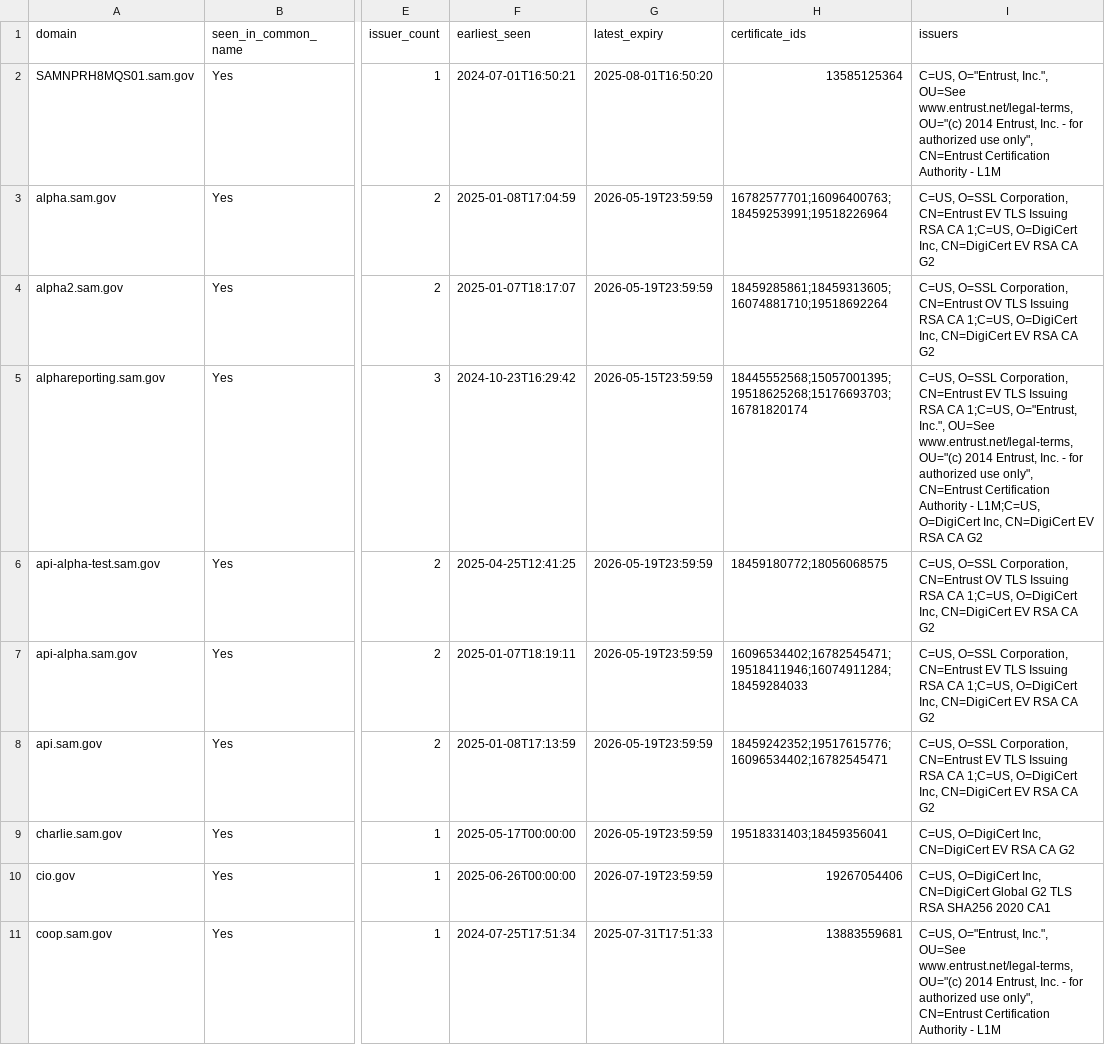
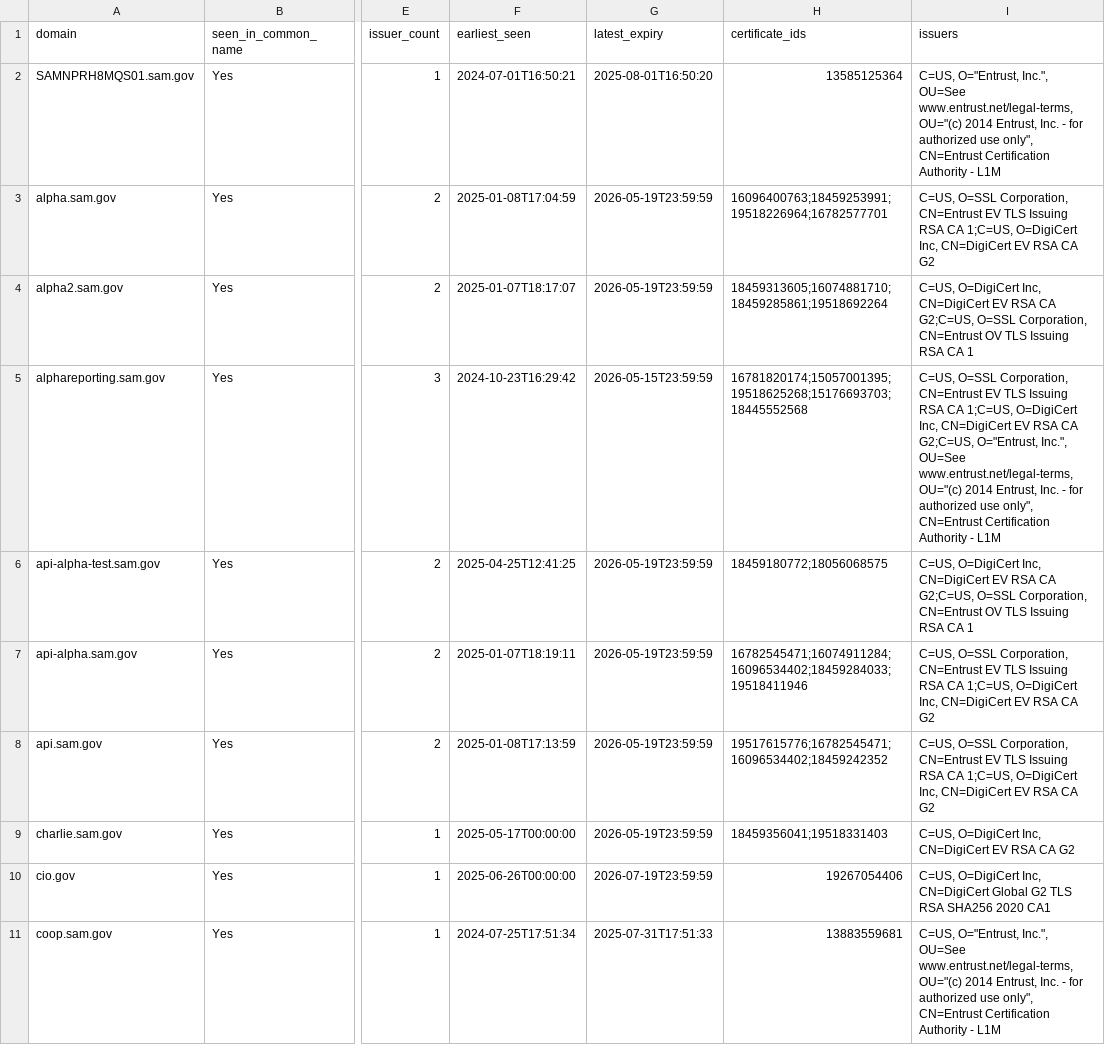
Before and after one commit to fartbagxp/gov-domains, a CSV file: data/csv/domain.sam.gov.csv, drawn as a sheet; only a part is shown, gaps mark what is left out; the diff covers the shown part only; the diff names each change by its address in the sheet, - before the commit and + after, or states it on an @@ line.

```diff
--- a/data/csv/domain.sam.gov.csv
+++ b/data/csv/domain.sam.gov.csv
-H3 (certificate_ids): 16782577701;16096400763;18459253991;19518226964
+H3 (certificate_ids): 16096400763;18459253991;19518226964;16782577701
-H4 (certificate_ids): 18459285861;18459313605;16074881710;19518692264
+H4 (certificate_ids): 18459313605;16074881710;18459285861;19518692264
-I4 (issuers): C=US, O=SSL Corporation, CN=Entrust OV TLS Issuing RSA CA 1;C=US, O=DigiCert Inc, CN=DigiCert EV RSA CA G2
+I4 (issuers): C=US, O=DigiCert Inc, CN=DigiCert EV RSA CA G2;C=US, O=SSL Corporation, CN=Entrust OV TLS Issuing RSA CA 1
-H5 (certificate_ids): 18445552568;15057001395;19518625268;15176693703;16781820174
+H5 (certificate_ids): 16781820174;15057001395;19518625268;15176693703;18445552568
-I5 (issuers): …CA 1;C=US, O="Entrust, Inc.", OU=See www.entrust.net/legal-terms, OU="(c) 2014 Entrust, Inc. - for authorized use only", CN=Entrust Certification Authority - L1M;C=US, O=DigiCert Inc, CN=DigiCert EV RSA CA G2
+I5 (issuers): …CA 1;C=US, O=DigiCert Inc, CN=DigiCert EV RSA CA G2;C=US, O="Entrust, Inc.", OU=See www.entrust.net/legal-terms, OU="(c) 2014 Entrust, Inc. - for authorized use only", CN=Entrust Certification Authority - L1M
-I6 (issuers): C=US, O=SSL Corporation, CN=Entrust OV TLS Issuing RSA CA 1;C=US, O=DigiCert Inc, CN=DigiCert EV RSA CA G2
+I6 (issuers): C=US, O=DigiCert Inc, CN=DigiCert EV RSA CA G2;C=US, O=SSL Corporation, CN=Entrust OV TLS Issuing RSA CA 1
-H7 (certificate_ids): 16096534402;16782545471;19518411946;16074911284;18459284033
+H7 (certificate_ids): 16782545471;16074911284;16096534402;18459284033;19518411946
-H8 (certificate_ids): 18459242352;19517615776;16096534402;16782545471
+H8 (certificate_ids): 19517615776;16782545471;16096534402;18459242352
-H9 (certificate_ids): 19518331403;18459356041
+H9 (certificate_ids): 18459356041;19518331403
```
Also changed, not shown: 6 removed rows and 123 edited cells elsewhere in this file, data/csv/domain.cms.gov.csv, data/csv/domain.dhs.gov.csv, 20 other files.
